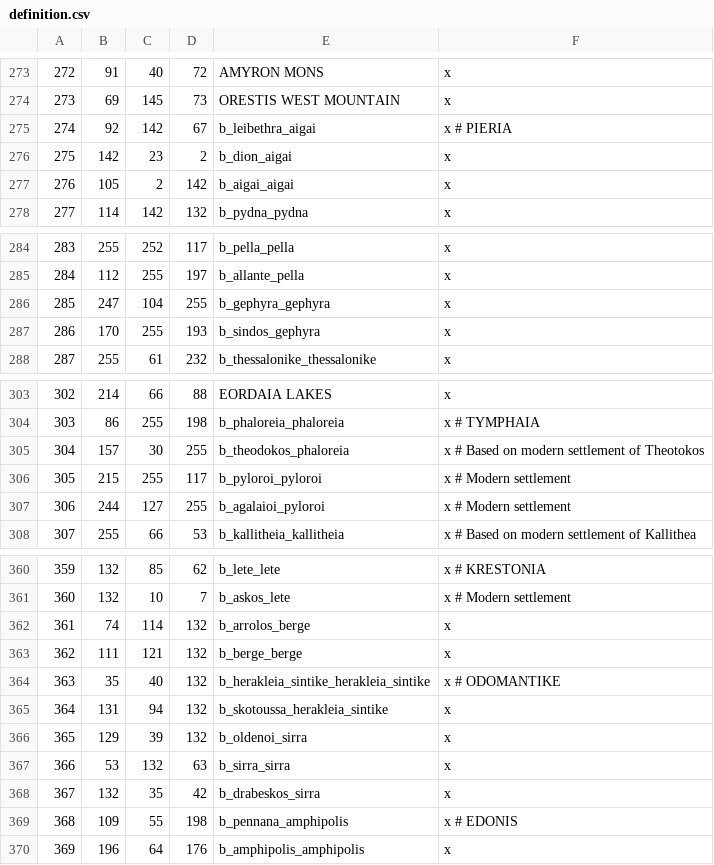
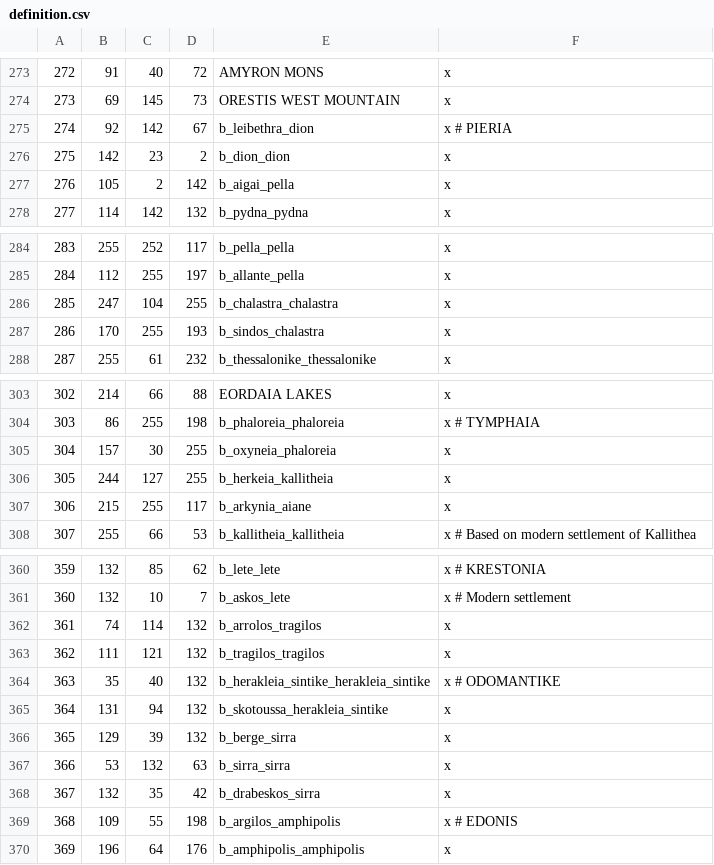
Before and after one commit to rickinator9/ApotheosisTheHellenisticAge, a CSV file: map_data/definition.csv, drawn as a sheet; only a part is shown, gaps mark what is left out; the diff covers the shown part only.

```diff
--- a/map_data/definition.csv
+++ b/map_data/definition.csv
@@ -274,5 +274,5 @@
 273;69;145;73;ORESTIS WEST MOUNTAIN;x
-274;92;142;67;b_leibethra_aigai;x # PIERIA
-275;142;23;2;b_dion_aigai;x
-276;105;2;142;b_aigai_aigai;x
+274;92;142;67;b_leibethra_dion;x # PIERIA
+275;142;23;2;b_dion_dion;x
+276;105;2;142;b_aigai_pella;x
 277;114;142;132;b_pydna_pydna;x
@@ -285,4 +285,4 @@
 284;112;255;197;b_allante_pella;x
-285;247;104;255;b_gephyra_gephyra;x
-286;170;255;193;b_sindos_gephyra;x
+285;247;104;255;b_chalastra_chalastra;x
+286;170;255;193;b_sindos_chalastra;x
 287;255;61;232;b_thessalonike_thessalonike;x
@@ -304,5 +304,5 @@
 303;86;255;198;b_phaloreia_phaloreia;x # TYMPHAIA
-304;157;30;255;b_theodokos_phaloreia;x # Based on modern settlement of Theotokos
-305;215;255;117;b_pyloroi_pyloroi;x # Modern settlement
-306;244;127;255;b_agalaioi_pyloroi;x # Modern settlement
+304;157;30;255;b_oxyneia_phaloreia;x
+305;244;127;255;b_herkeia_kallitheia;x
+306;215;255;117;b_arkynia_aiane;x
 307;255;66;53;b_kallitheia_kallitheia;x # Based on modern settlement of Kallithea
@@ -361,10 +361,10 @@
 360;132;10;7;b_askos_lete;x # Modern settlement
-361;74;114;132;b_arrolos_berge;x
-362;111;121;132;b_berge_berge;x
+361;74;114;132;b_arrolos_tragilos;x
+362;111;121;132;b_tragilos_tragilos;x
 363;35;40;132;b_herakleia_sintike_herakleia_sintike;x # ODOMANTIKE
 364;131;94;132;b_skotoussa_herakleia_sintike;x
-365;129;39;132;b_oldenoi_sirra;x
+365;129;39;132;b_berge_sirra;x
 366;53;132;63;b_sirra_sirra;x
 367;132;35;42;b_drabeskos_sirra;x
-368;109;55;198;b_pennana_amphipolis;x # EDONIS
+368;109;55;198;b_argilos_amphipolis;x # EDONIS
 369;196;64;176;b_amphipolis_amphipolis;x
```
Also changed, not shown: 6 edited cells elsewhere in this file, 11 other files.
